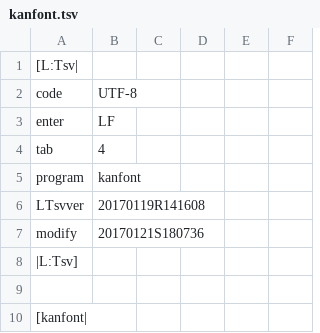
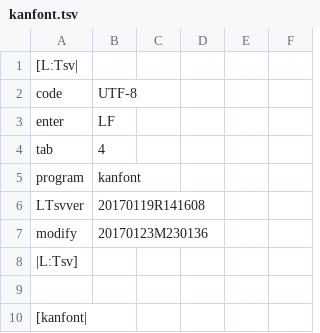
Before and after one commit to ooblog/LTsv10kanedit, a TSV file: kanfont.tsv, drawn as a sheet; only a part is shown.

```diff
--- a/kanfont.tsv
+++ b/kanfont.tsv
@@ -6,3 +6,3 @@ program	kanfont
 LTsvver	20170119R141608
-modify	20170121S180736
+modify	20170123M230136
 |L:Tsv]
```
Also changed, not shown: LTsv/LTsv_glyph.tsv, docs/kanedit_etc.tsv, 17 other files.
